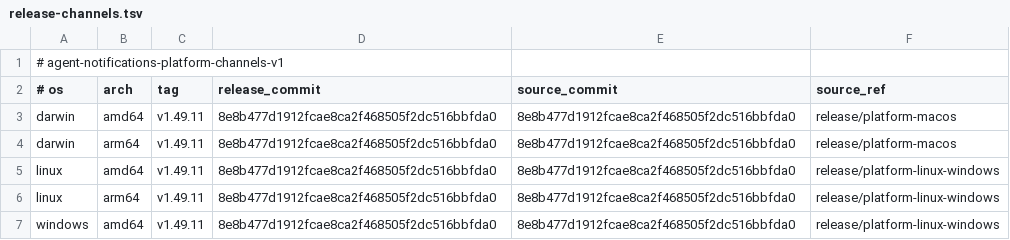
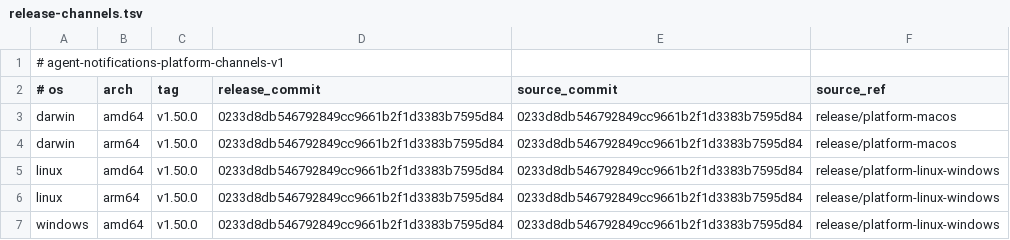
Before and after one commit to 777genius/agent-notifications, a TSV file: release-channels.tsv, drawn as a sheet.

Commit message:
chore(release): prepare v1.50.0 channel promotion
Refs #538

```diff
--- a/release-channels.tsv
+++ b/release-channels.tsv
@@ -2,6 +2,6 @@
 # os	arch	tag	release_commit	source_commit	source_ref
-darwin	amd64	v1.49.11	8e8b477d1912fcae8ca2f468505f2dc516bbfda0	8e8b477d1912fcae8ca2f468505f2dc516bbfda0	release/platform-macos
-darwin	arm64	v1.49.11	8e8b477d1912fcae8ca2f468505f2dc516bbfda0	8e8b477d1912fcae8ca2f468505f2dc516bbfda0	release/platform-macos
-linux	amd64	v1.49.11	8e8b477d1912fcae8ca2f468505f2dc516bbfda0	8e8b477d1912fcae8ca2f468505f2dc516bbfda0	release/platform-linux-windows
-linux	arm64	v1.49.11	8e8b477d1912fcae8ca2f468505f2dc516bbfda0	8e8b477d1912fcae8ca2f468505f2dc516bbfda0	release/platform-linux-windows
-windows	amd64	v1.49.11	8e8b477d1912fcae8ca2f468505f2dc516bbfda0	8e8b477d1912fcae8ca2f468505f2dc516bbfda0	release/platform-linux-windows
+darwin	amd64	v1.50.0	0233d8db546792849cc9661b2f1d3383b7595d84	0233d8db546792849cc9661b2f1d3383b7595d84	release/platform-macos
+darwin	arm64	v1.50.0	0233d8db546792849cc9661b2f1d3383b7595d84	0233d8db546792849cc9661b2f1d3383b7595d84	release/platform-macos
+linux	amd64	v1.50.0	0233d8db546792849cc9661b2f1d3383b7595d84	0233d8db546792849cc9661b2f1d3383b7595d84	release/platform-linux-windows
+linux	arm64	v1.50.0	0233d8db546792849cc9661b2f1d3383b7595d84	0233d8db546792849cc9661b2f1d3383b7595d84	release/platform-linux-windows
+windows	amd64	v1.50.0	0233d8db546792849cc9661b2f1d3383b7595d84	0233d8db546792849cc9661b2f1d3383b7595d84	release/platform-linux-windows
```
Also changed, not shown: 21 other files.
